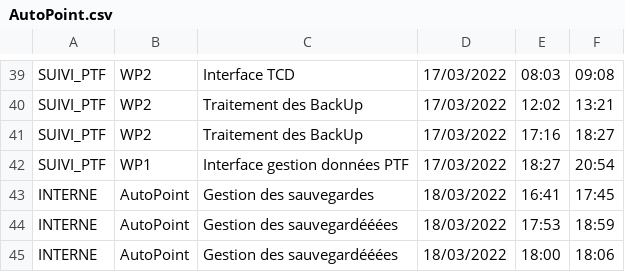
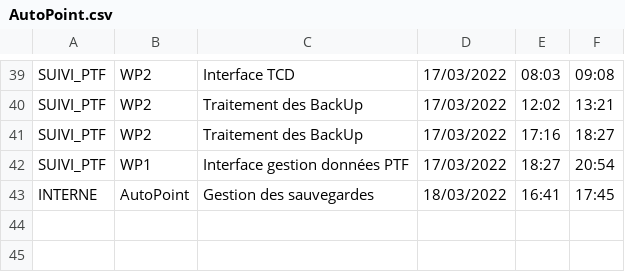
Before and after one commit to VisualDev-FR/AutoPoint, a CSV file: AutoPoint.csv, drawn as a sheet; only a part is shown, gaps mark what is left out; the diff names each change by its address in the sheet, - before the commit and + after, or states it on an @@ line.

Commit message:
Update AutoPoint.csv

```diff
--- a/AutoPoint.csv
+++ b/AutoPoint.csv
-row 44: INTERNE | AutoPoint | Gestion des sauvegardééées | 18/03/2022 | 17:53 | 18:59
-row 45: INTERNE | AutoPoint | Gestion des sauvegardééées | 18/03/2022 | 18:00 | 18:06
```
